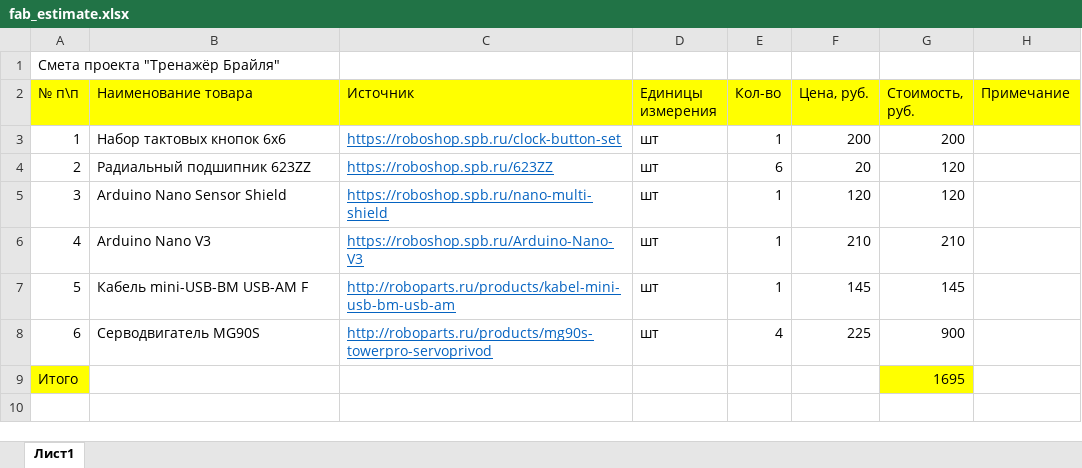
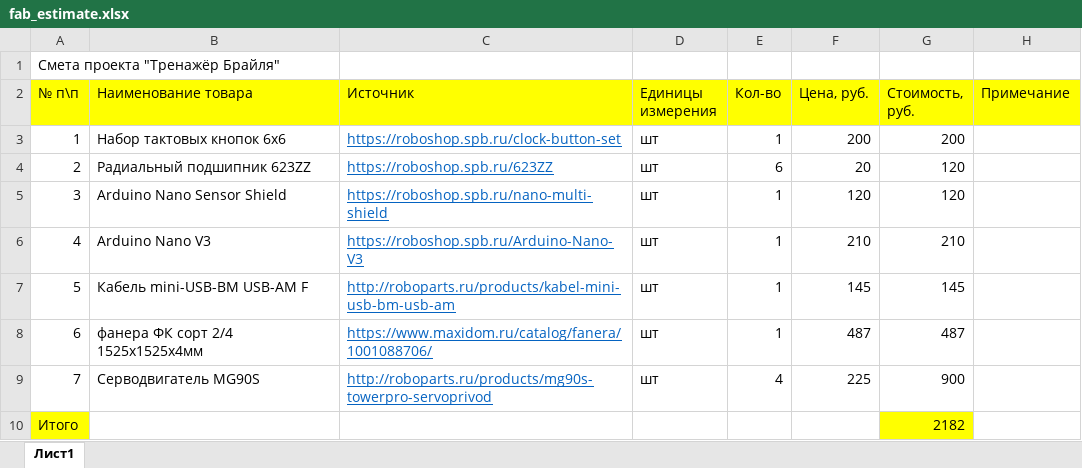
Before and after one commit to braille-systems/braille-trainer, an Excel workbook: doc/fab_estimate.xlsx, sheet Лист1, drawn as a sheet; values as stored, in another font and other column widths than the file's, no borders; addresses are those after the commit; the diff names each change by its address in the sheet, - before the commit and + after, or states it on an @@ line.

Commit message:
add plywood to estimate

```diff
--- a/doc/fab_estimate.xlsx (sheet Лист1)
+++ b/doc/fab_estimate.xlsx (sheet Лист1)
+row 8: 6 | фанера ФК сорт 2/4 1525х1525х4мм | https://www.maxidom.ru/catalog/fanera/1001088706/ | шт | 1 | 487 | 487
@@ column A (№ п\п) renumbered in row 9 @@
-G10 (Стоимость, руб.): 1695
+G10 (Стоимость, руб.): 2182
```
Also changed, not shown: formulas that keep their value.
